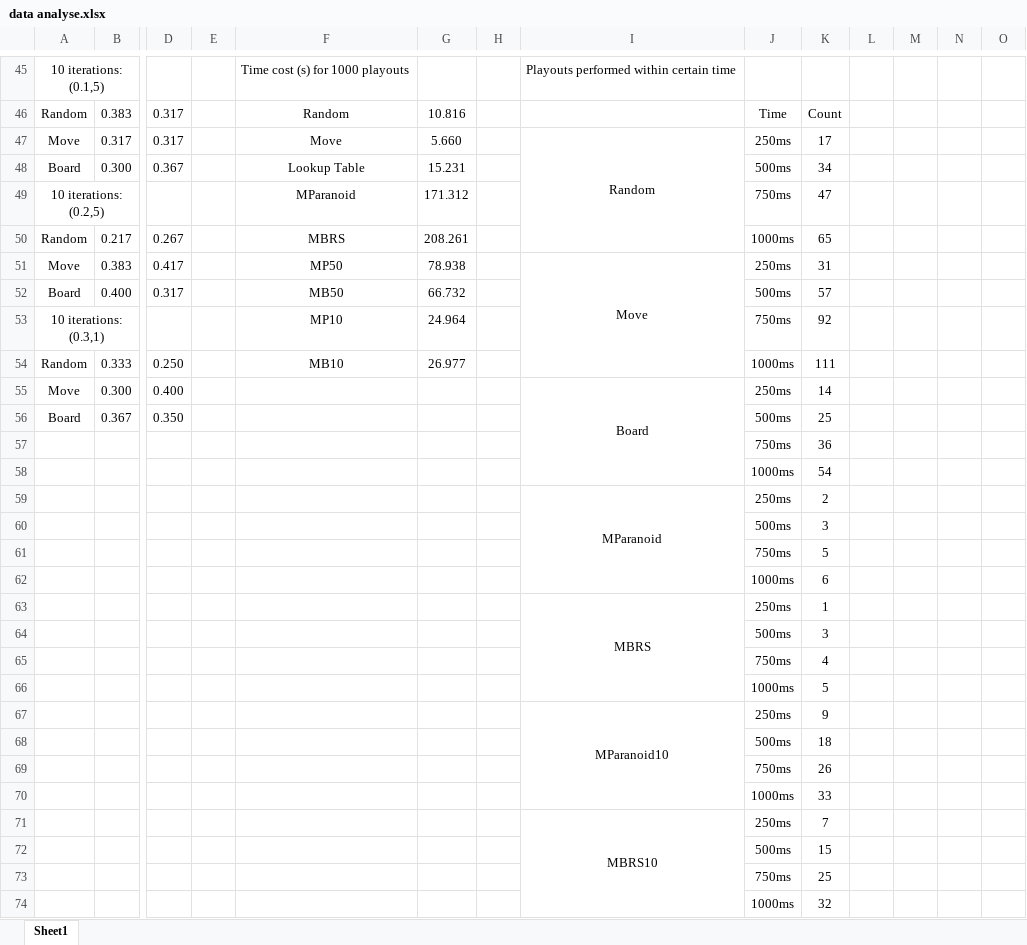
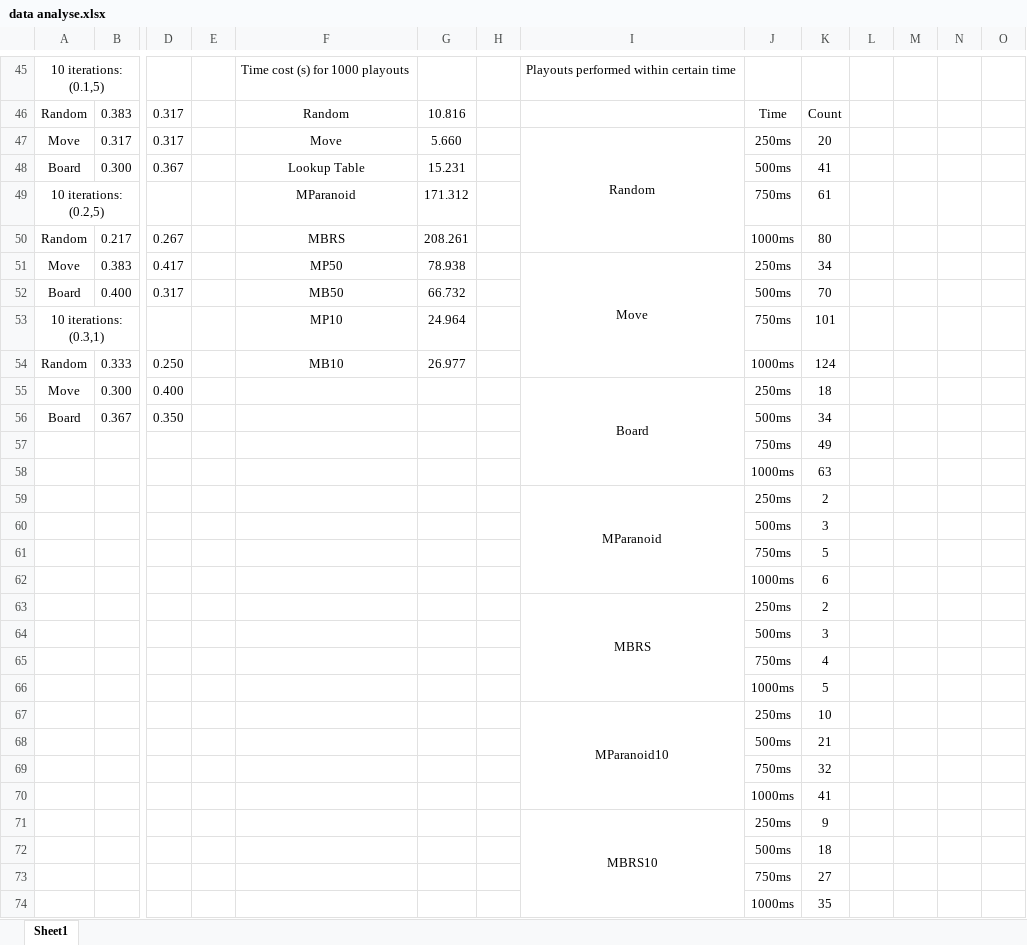
Before and after one commit to EricScyty3/Chinese-Checkers-Platform, an Excel workbook: second-semester/src/data analyse.xlsx, sheet Sheet1, drawn as a sheet; only a part is shown, gaps mark what is left out; values as stored, in another font and other column widths than the file's, no borders; removed rows and columns are numbered as before the commit, all else as after; rows hold the shown columns only; the diff covers the shown part only; the diff names each change by its address in the sheet, - before the commit and + after, or states it on an @@ line.

Commit message:
Update final set of data

```diff
--- a/second-semester/src/data analyse.xlsx (sheet Sheet1)
+++ b/second-semester/src/data analyse.xlsx (sheet Sheet1)
-K47: 17
+K47: 20
-K48: 34
+K48: 41
-K49: 47
+K49: 61
-K50: 65
+K50: 80
-K51: 31
+K51: 34
-K52: 57
+K52: 70
-K53: 92
+K53: 101
-K54: 111
+K54: 124
-K55: 14
+K55: 18
-K56: 25
+K56: 34
-K57: 36
+K57: 49
-K58: 54
+K58: 63
-K63: 1
+K63: 2
+row 67:  |  |  |  |  |  |  | MParanoid10 | 250ms | 10
+row 68:  |  |  |  |  |  |  |  | 500ms | 21
+row 69:  |  |  |  |  |  |  |  | 750ms | 32
+row 70:  |  |  |  |  |  |  |  | 1000ms | 41
-I71: MParanoid10
+I71: MBRS10
-K73: 26
+K73: 27
-K74: 33
+K74: 35
-row 71:  |  |  |  |  |  |  | MBRS10 | 250ms | 7
-row 72:  |  |  |  |  |  |  |  | 500ms | 15
-row 73:  |  |  |  |  |  |  |  | 750ms | 25
-row 74:  |  |  |  |  |  |  |  | 1000ms | 32
```
Also changed, not shown: 1 added row, 1 removed row, 51 edited cells and cell formats elsewhere in this sheet, 10 other files.
